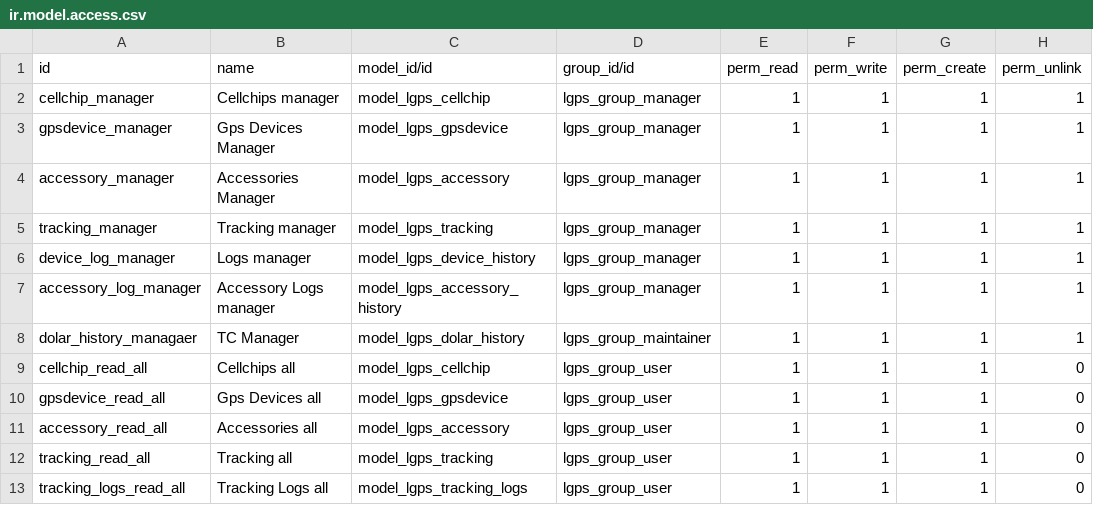
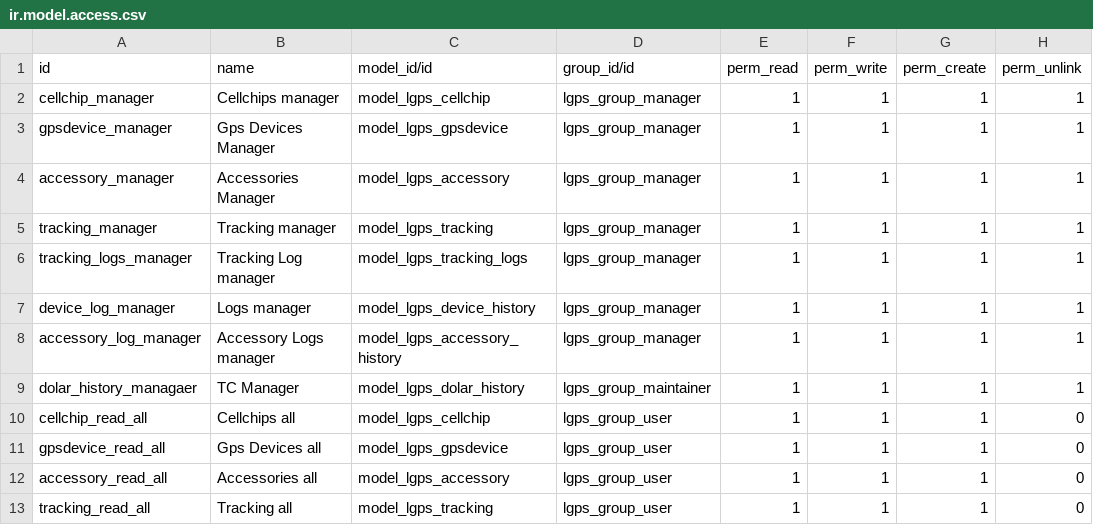
Before and after one commit to intralix/lgps, a CSV file: lgps/security/ir.model.access.csv, drawn as a sheet; only a part is shown; the shorter side is filled out with more unchanged rows; the diff names each change by its address in the sheet, - before the commit and + after, or states it on an @@ line.

Commit message:
access rules for tracking logs

```diff
--- a/lgps/security/ir.model.access.csv
+++ b/lgps/security/ir.model.access.csv
+row 6: tracking_logs_manager | Tracking Log manager | model_lgps_tracking_logs | lgps_group_manager | 1 | 1 | 1 | 1
```
